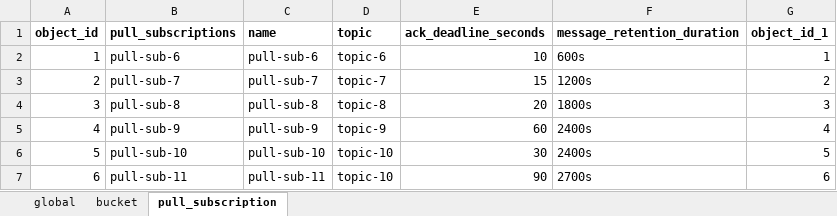
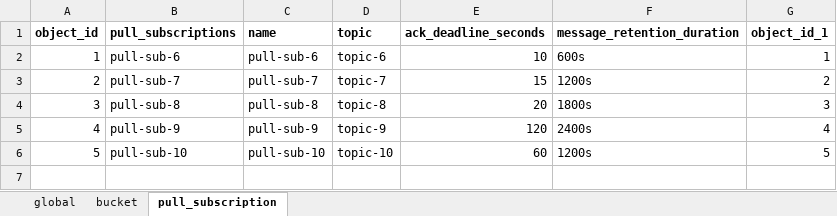
Before and after one commit to kranthimj23/devops-lab-gke, an Excel workbook: dataset/infra_sheet.xlsx, sheet pull_subscription, drawn as a sheet; values as stored, in another font and other column widths than the file's, no borders; the diff names each change by its address in the sheet, - before the commit and + after, or states it on an @@ line.

```diff
--- a/dataset/infra_sheet.xlsx (sheet pull_subscription)
+++ b/dataset/infra_sheet.xlsx (sheet pull_subscription)
-E5 (ack_deadline_seconds): 60
+E5 (ack_deadline_seconds): 120
-E6 (ack_deadline_seconds): 30
+E6 (ack_deadline_seconds): 60
-F6 (message_retention_duration): 2400s
+F6 (message_retention_duration): 1200s
-row 7: 6 | pull-sub-11 | pull-sub-11 | topic-10 | 90 | 2700s | 6
```
Also changed, not shown: 1 other file.
